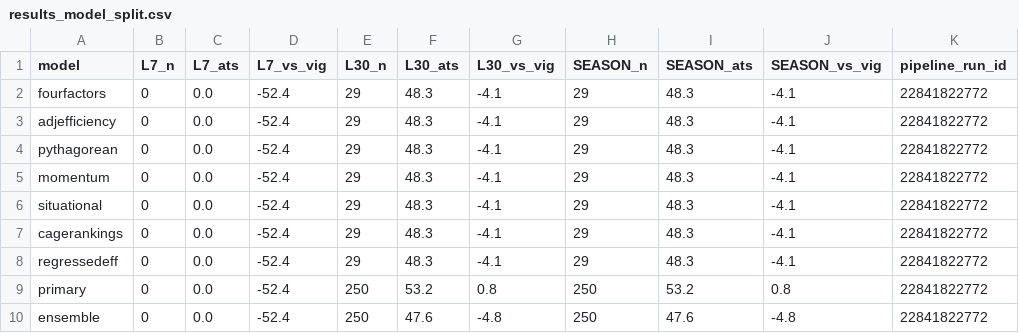
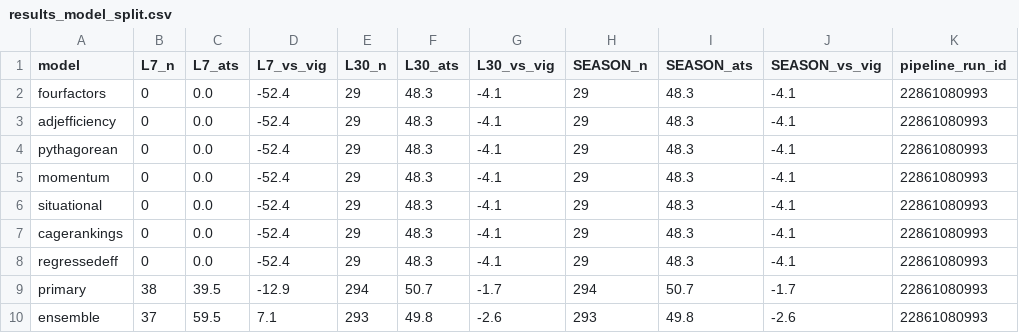
Before and after one commit to goldbondman/CBB.RD2, a CSV file: data/results_model_split.csv, drawn as a sheet.

```diff
--- a/data/results_model_split.csv
+++ b/data/results_model_split.csv
@@ -1,10 +1,10 @@
 model,L7_n,L7_ats,L7_vs_vig,L30_n,L30_ats,L30_vs_vig,SEASON_n,SEASON_ats,SEASON_vs_vig,pipeline_run_id
-fourfactors,0,0.0,-52.4,29,48.3,-4.1,29,48.3,-4.1,22841822772
-adjefficiency,0,0.0,-52.4,29,48.3,-4.1,29,48.3,-4.1,22841822772
-pythagorean,0,0.0,-52.4,29,48.3,-4.1,29,48.3,-4.1,22841822772
-momentum,0,0.0,-52.4,29,48.3,-4.1,29,48.3,-4.1,22841822772
-situational,0,0.0,-52.4,29,48.3,-4.1,29,48.3,-4.1,22841822772
-cagerankings,0,0.0,-52.4,29,48.3,-4.1,29,48.3,-4.1,22841822772
-regressedeff,0,0.0,-52.4,29,48.3,-4.1,29,48.3,-4.1,22841822772
-primary,0,0.0,-52.4,250,53.2,0.8,250,53.2,0.8,22841822772
-ensemble,0,0.0,-52.4,250,47.6,-4.8,250,47.6,-4.8,22841822772
+fourfactors,0,0.0,-52.4,29,48.3,-4.1,29,48.3,-4.1,22861080993
+adjefficiency,0,0.0,-52.4,29,48.3,-4.1,29,48.3,-4.1,22861080993
+pythagorean,0,0.0,-52.4,29,48.3,-4.1,29,48.3,-4.1,22861080993
+momentum,0,0.0,-52.4,29,48.3,-4.1,29,48.3,-4.1,22861080993
+situational,0,0.0,-52.4,29,48.3,-4.1,29,48.3,-4.1,22861080993
+cagerankings,0,0.0,-52.4,29,48.3,-4.1,29,48.3,-4.1,22861080993
+regressedeff,0,0.0,-52.4,29,48.3,-4.1,29,48.3,-4.1,22861080993
+primary,38,39.5,-12.9,294,50.7,-1.7,294,50.7,-1.7,22861080993
+ensemble,37,59.5,7.1,293,49.8,-2.6,293,49.8,-2.6,22861080993
```
Also changed, not shown: data/market_lines_closing.csv, data/results_summary.csv, 4 other files.
